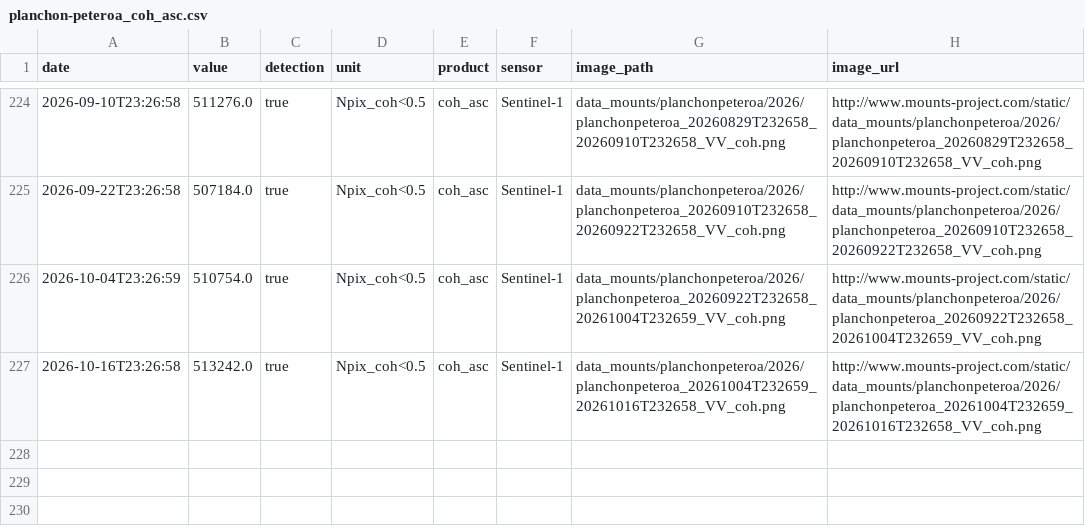
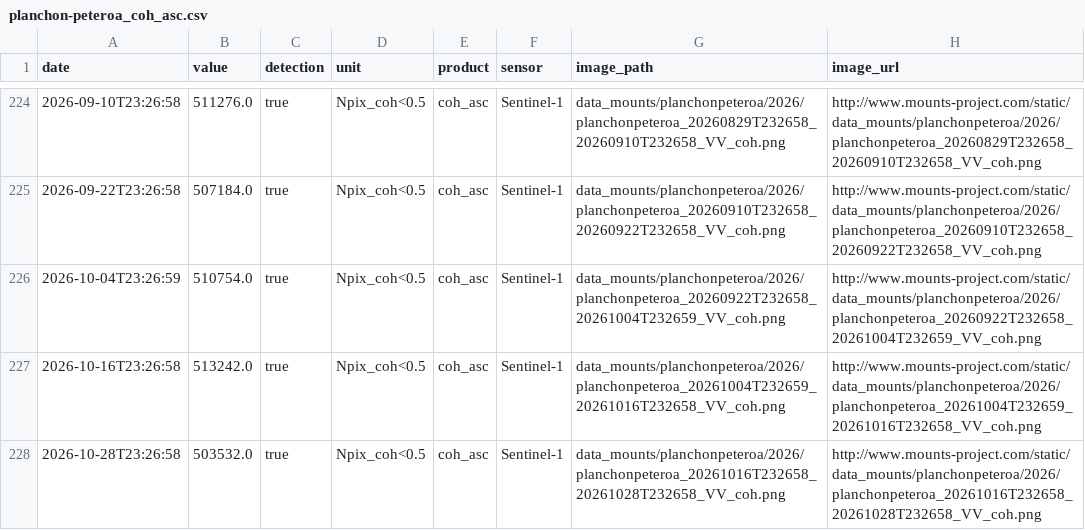
Before and after one commit to MendozaVolcanic/MOUNTS-Chile, a CSV file: csv/planchon-peteroa_coh_asc.csv, drawn as a sheet; only a part is shown, gaps mark what is left out; the diff names each change by its address in the sheet, - before the commit and + after, or states it on an @@ line.

```diff
--- a/csv/planchon-peteroa_coh_asc.csv
+++ b/csv/planchon-peteroa_coh_asc.csv
+row 228: 2026-10-28T23:26:58 | 503532.0 | true | Npix_coh<0.5 | coh_asc | Sentinel-1 | data_mounts/planchonpeteroa/2026/planchonpeteroa_20261016T232658_20261028T232658_VV_coh.png | http://www.mounts-project.com/static/data_mounts/planchonpeteroa/2026/planchonpeteroa_20261016T232658_20261028T232658_VV_coh.png
```
Also changed, not shown: csv/all_coherence.csv, csv/all_deformation.csv, 30 other files.
